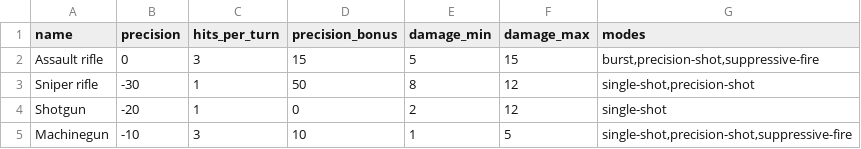
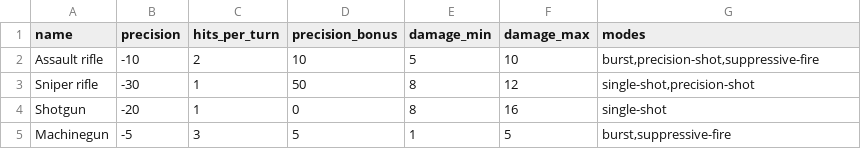
Before and after one commit to Ghrind/obscura-crystal, a CSV file: data/weapons.csv, drawn as a sheet; the diff names each change by its address in the sheet, - before the commit and + after, or states it on an @@ line.

Commit message:
Players have fixed names and starting weapons

```diff
--- a/data/weapons.csv
+++ b/data/weapons.csv
-B2 (precision): 0
+B2 (precision): -10
-C2 (hits_per_turn): 3
+C2 (hits_per_turn): 2
-D2 (precision_bonus): 15
+D2 (precision_bonus): 10
-F2 (damage_max): 15
+F2 (damage_max): 10
-E4 (damage_min): 2
+E4 (damage_min): 8
-F4 (damage_max): 12
+F4 (damage_max): 16
-B5 (precision): -10
+B5 (precision): -5
-D5 (precision_bonus): 10
+D5 (precision_bonus): 5
-G5 (modes): single-shot,precision-shot,suppressive-fire
+G5 (modes): burst,suppressive-fire
```
Also changed, not shown: 2 other files.
